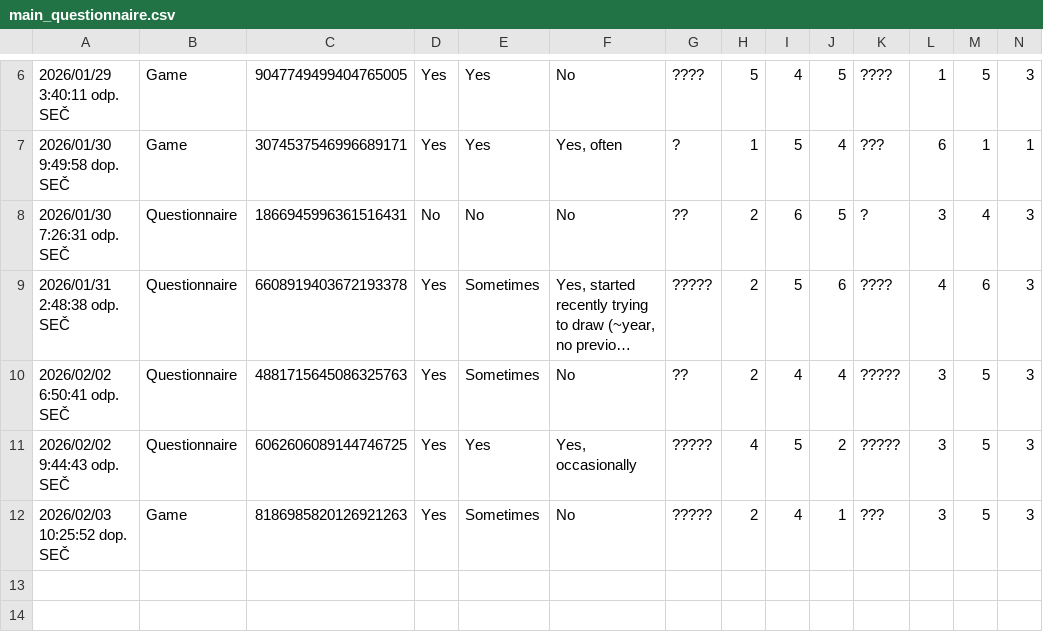
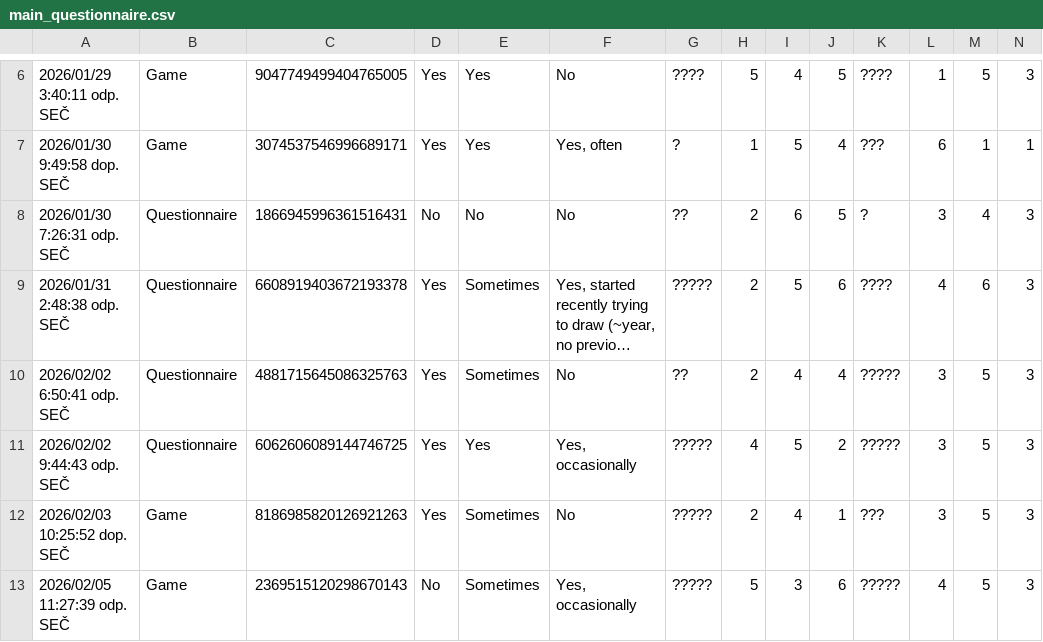
Before and after one commit to MarkusSecundus/Gamestudies-Experiment, a CSV file: analysis/main_questionnaire.csv, drawn as a sheet; only a part is shown, gaps mark what is left out; long unchanged cells end in …; rows hold the shown columns only; the diff names each change by its address in the sheet, - before the commit and + after, or states it on an @@ line.

Commit message:
add more late data

```diff
--- a/analysis/main_questionnaire.csv
+++ b/analysis/main_questionnaire.csv
+row 13: 2026/02/05 11:27:39 odp. SEČ | Game | 2369515120298670143 | No | Sometimes | Yes, occasionally | ????? | 5 | 3 | 6 | ????? | 4 | 5 | 3
```
Also changed, not shown: 1 other file.
